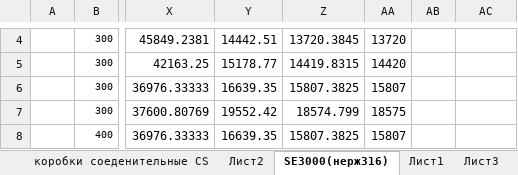
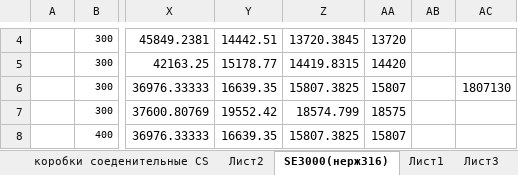
Before and after one commit to AlekseyEgoshin/first-repos, an Excel workbook: Сравнение22.xlsx, sheet SE3000(нерж316), drawn as a sheet; only a part is shown, gaps mark what is left out; values as stored, in another font and other column widths than the file's, no borders; the diff names each change by its address in the sheet, - before the commit and + after, or states it on an @@ line.

Commit message:
Добавил сумму

```diff
--- a/Сравнение22.xlsx (sheet SE3000(нерж316))
+++ b/Сравнение22.xlsx (sheet SE3000(нерж316))
-AC6: (empty)
+AC6: 1807130
```
Also changed, not shown: charts or pictures.
